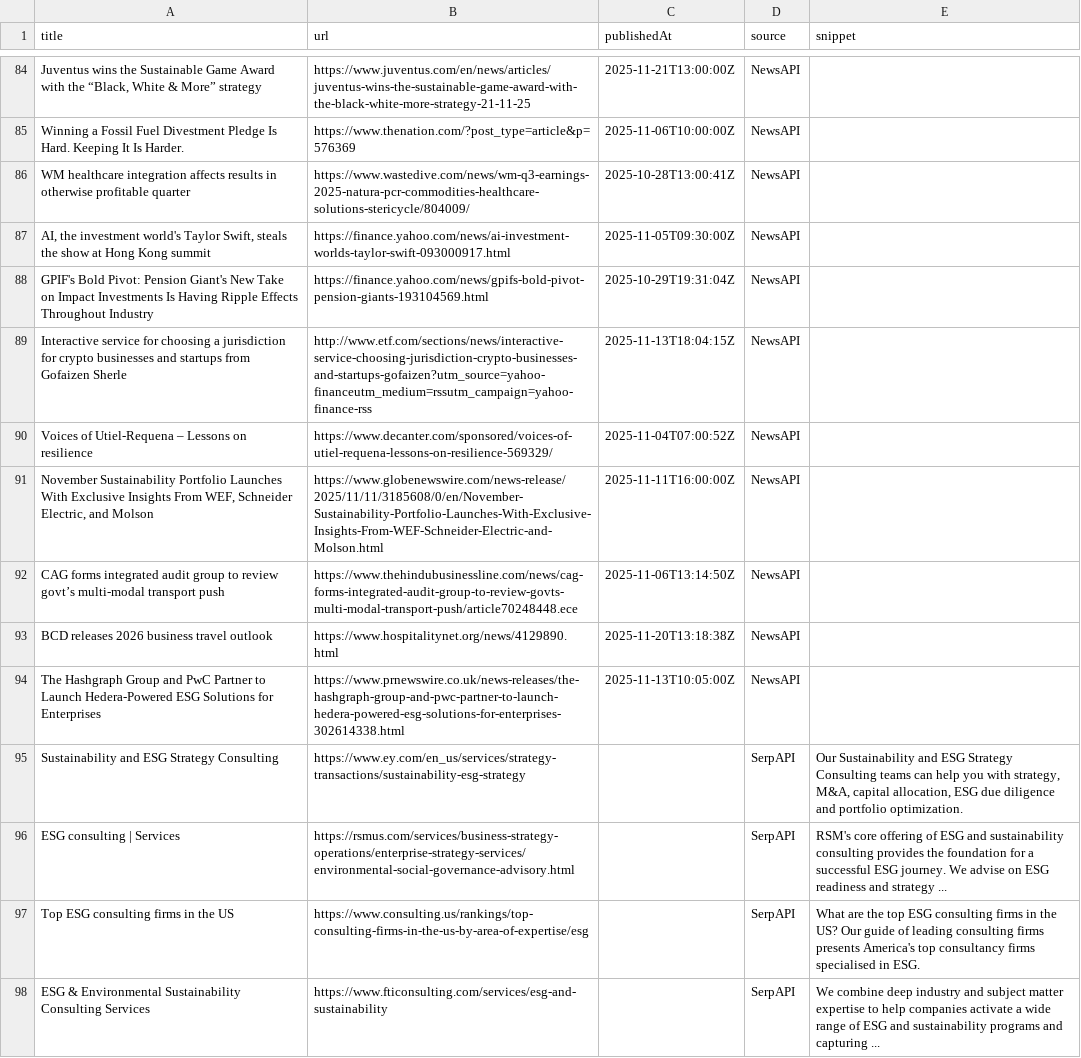
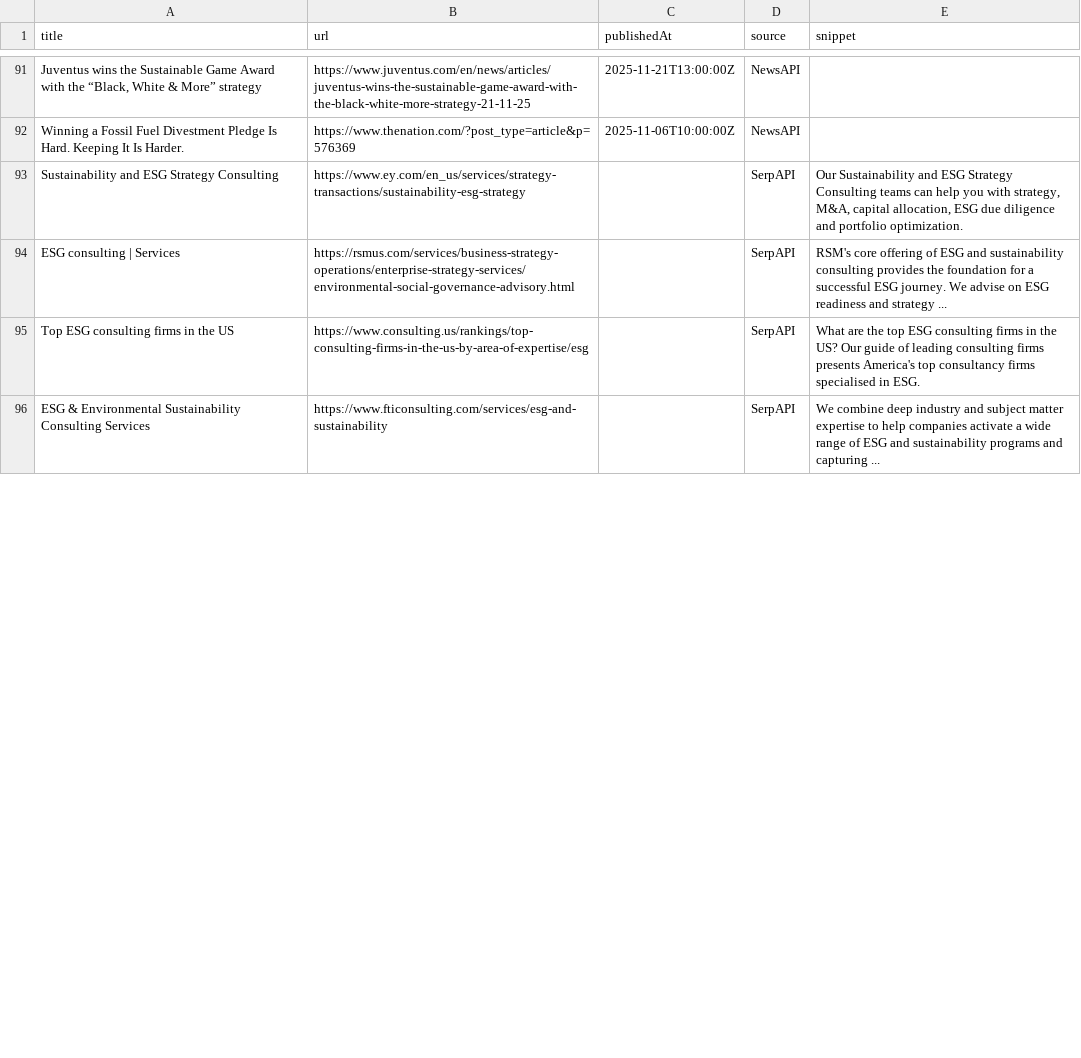
Before and after one commit to media-stack/gb2b-lead-finder, a CSV file: gb2b_leads.csv, drawn as a sheet; only a part is shown, gaps mark what is left out; removed rows and columns are numbered as before the commit, all else as after; the diff covers the shown part only; the diff names each change by its address in the sheet, - before the commit and + after, or states it on an @@ line.

```diff
--- a/gb2b_leads.csv
+++ b/gb2b_leads.csv
-row 86: WM healthcare integration affects results in otherwise profitable quarter | https://www.wastedive.com/news/wm-q3-earnings-2025-natura-pcr-commodities-healthcare-solutions-stericycle/804009/ | 2025-10-28T13:00:41Z | NewsAPI
-row 87: AI, the investment world's Taylor Swift, steals the show at Hong Kong summit | https://finance.yahoo.com/news/ai-investment-worlds-taylor-swift-093000917.html | 2025-11-05T09:30:00Z | NewsAPI
-row 88: GPIF's Bold Pivot: Pension Giant's New Take on Impact Investments Is Having Ripple Effects Throughout Industry | https://finance.yahoo.com/news/gpifs-bold-pivot-pension-giants-193104569.html | 2025-10-29T19:31:04Z | NewsAPI
-row 89: Interactive service for choosing a jurisdiction for crypto businesses and startups from Gofaizen Sherle | http://www.etf.com/sections/news/interactive-service-choosing-jurisdiction-crypto-businesses-and-startups-gofaizen?utm_source=yahoo-financeutm_medium=rssutm_campaign=yahoo-finance-rss | 2025-11-13T18:04:15Z | NewsAPI
-row 90: Voices of Utiel-Requena – Lessons on resilience | https://www.decanter.com/sponsored/voices-of-utiel-requena-lessons-on-resilience-569329/ | 2025-11-04T07:00:52Z | NewsAPI
-row 91: November Sustainability Portfolio Launches With Exclusive Insights From WEF, Schneider Electric, and Molson | https://www.globenewswire.com/news-release/2025/11/11/3185608/0/en/November-Sustainability-Portfolio-Launches-With-Exclusive-Insights-From-WEF-Schneider-Electric-and-Molson.html | 2025-11-11T16:00:00Z | NewsAPI
-row 92: CAG forms integrated audit group to review govt’s multi-modal transport push | https://www.thehindubusinessline.com/news/cag-forms-integrated-audit-group-to-review-govts-multi-modal-transport-push/article70248448.ece | 2025-11-06T13:14:50Z | NewsAPI
-row 93: BCD releases 2026 business travel outlook | https://www.hospitalitynet.org/news/4129890.html | 2025-11-20T13:18:38Z | NewsAPI
-row 94: The Hashgraph Group and PwC Partner to Launch Hedera-Powered ESG Solutions for Enterprises | https://www.prnewswire.co.uk/news-releases/the-hashgraph-group-and-pwc-partner-to-launch-hedera-powered-esg-solutions-for-enterprises-302614338.html | 2025-11-13T10:05:00Z | NewsAPI
```
Also changed, not shown: 11 added rows, 3 removed rows, 2 moved rows and 3 edited cells elsewhere in this file.
